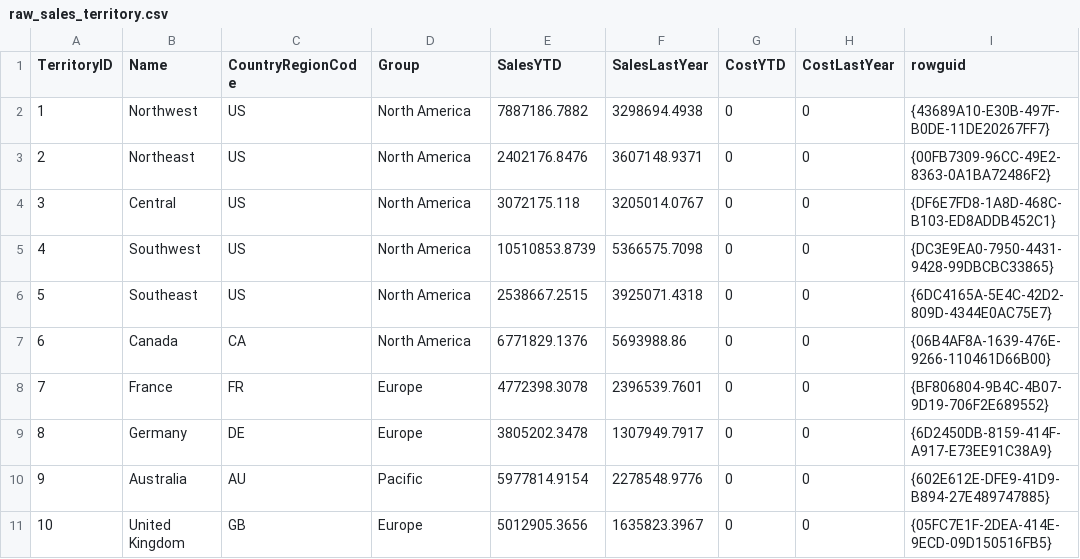
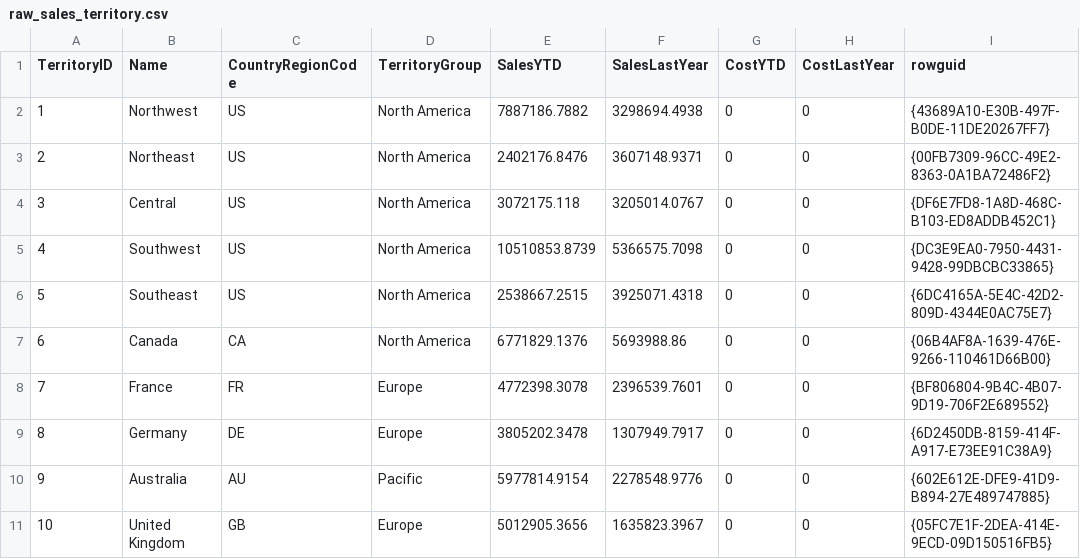
Before and after one commit to JamesLauer/azure-sql-dbt, a CSV file: data/raw/raw_sales_territory.csv, drawn as a sheet; only a part is shown; the diff names each change by its address in the sheet, - before the commit and + after, or states it on an @@ line.

Commit message:
Added sales territory data/table - renamed Group to TerritoryGroup because syntax error

```diff
--- a/data/raw/raw_sales_territory.csv
+++ b/data/raw/raw_sales_territory.csv
-D1: Group
+D1: TerritoryGroup
```
Also changed, not shown: 4 other files.
